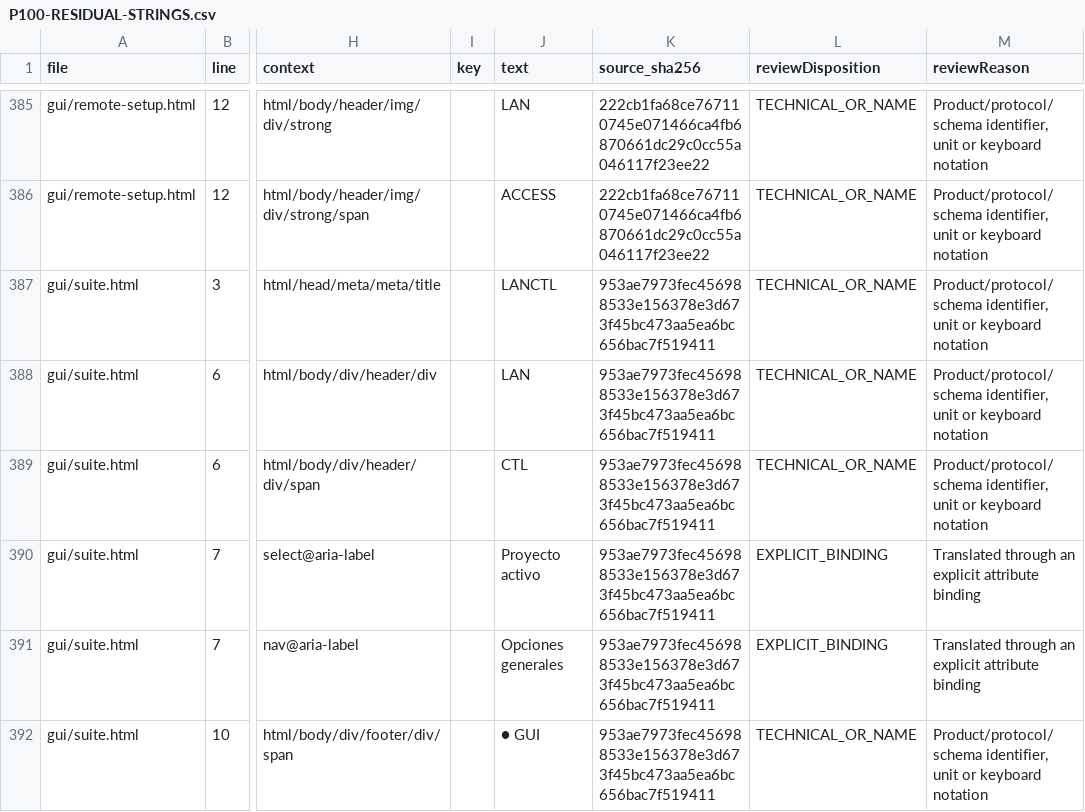
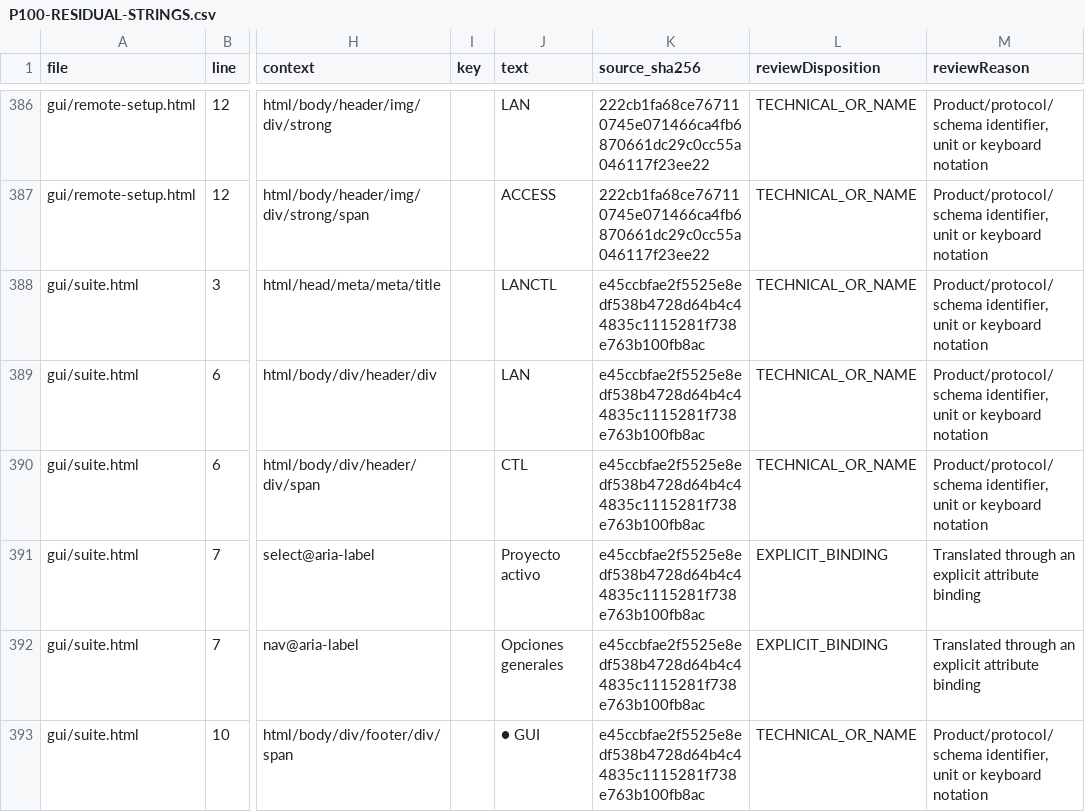
Before and after one commit to CctrGy/LANCTL, a CSV file: docs/P100-RESIDUAL-STRINGS.csv, drawn as a sheet; only a part is shown, gaps mark what is left out; addresses are those after the commit; the diff covers the shown part only; the diff names each change by its address in the sheet, - before the commit and + after, or states it on an @@ line.

```diff
--- a/docs/P100-RESIDUAL-STRINGS.csv
+++ b/docs/P100-RESIDUAL-STRINGS.csv
-K388:K393 (source_sha256): 953ae7973fec456988533e156378e3d673f45bc473aa5ea6bc656bac7f519411
+K388:K393 (source_sha256): e45ccbfae2f5525e8edf538b4728d64b4c44835c1115281f738e763b100fb8ac
```
Also changed, not shown: 1 added row and 6 edited cells elsewhere in this file, 36 other files.
